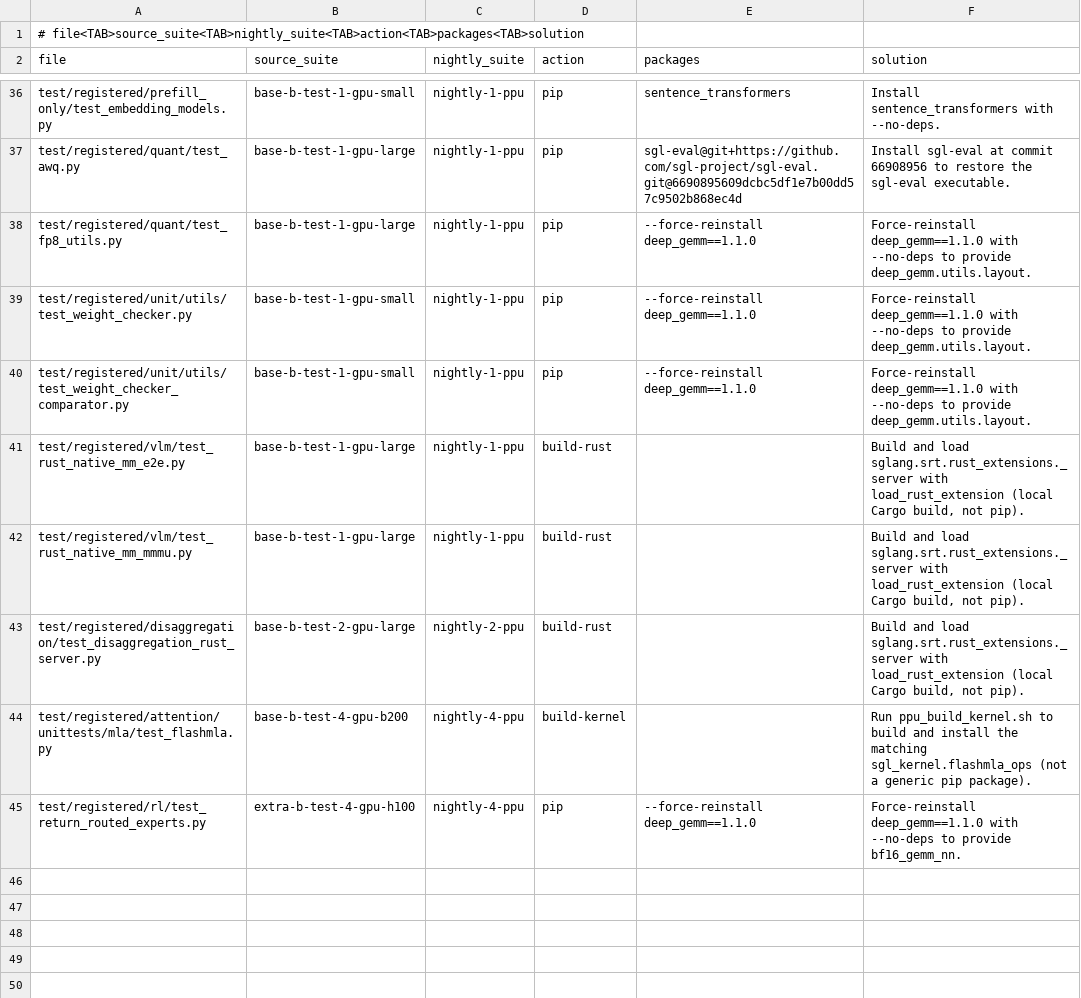
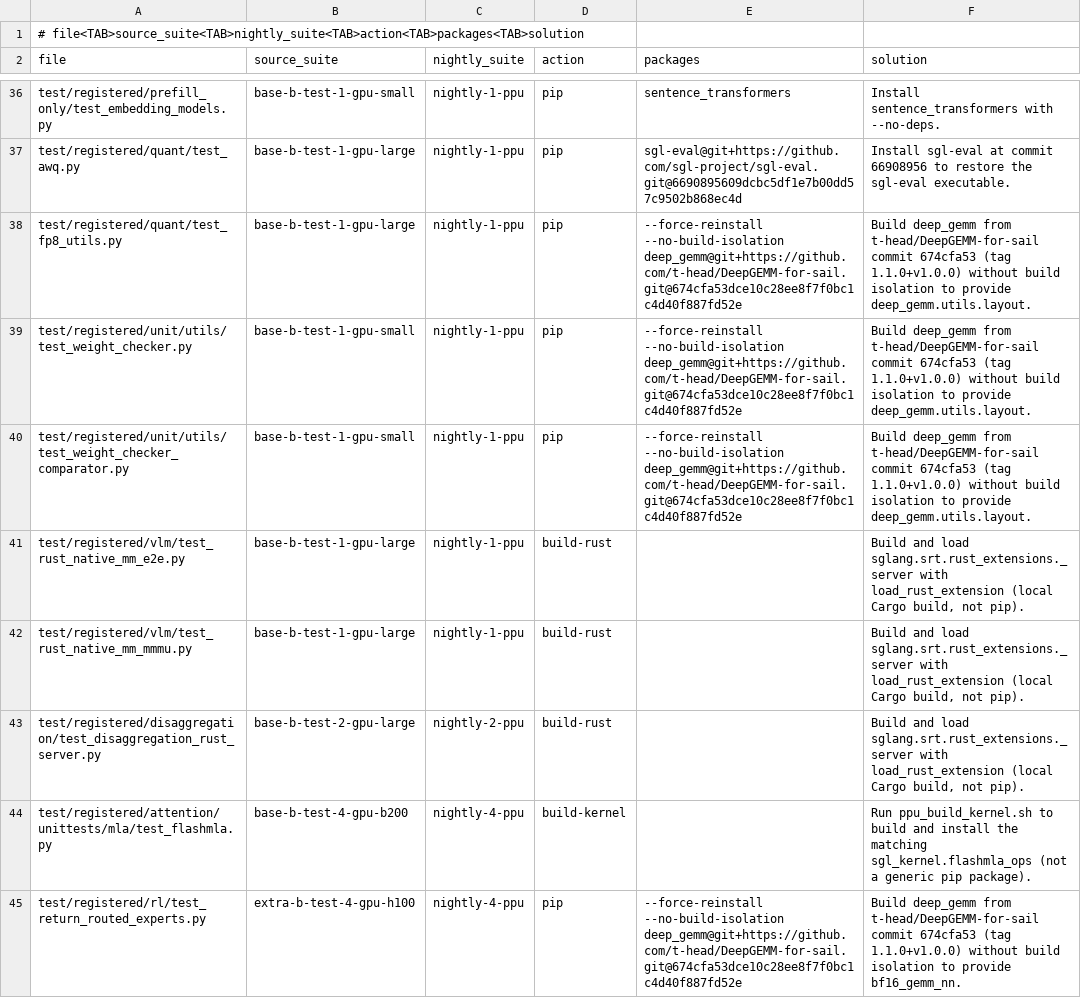
Before and after one commit to flytiger-eco/sglang-for-sail, a TSV file: scripts/ci/ppu/test_dependency_manifest.tsv, drawn as a sheet; only a part is shown, gaps mark what is left out.

Commit message:
ci: build DeepGemm from the PPU source tag

```diff
--- a/scripts/ci/ppu/test_dependency_manifest.tsv
+++ b/scripts/ci/ppu/test_dependency_manifest.tsv
@@ -37,5 +37,5 @@ test/registered/prefill_only/test_embedding_models.py	base-b-test-1-gpu-small	ni
 test/registered/quant/test_awq.py	base-b-test-1-gpu-large	nightly-1-ppu	pip	sgl-eval@git+https://github.com/sgl-project/sgl-eval.git@6690895609dcbc5df1e7b00dd57c9502b868ec4d	Install sgl-eval at commit 66908956 to restore the sgl-eval executable.
-test/registered/quant/test_fp8_utils.py	base-b-test-1-gpu-large	nightly-1-ppu	pip	--force-reinstall deep_gemm==1.1.0	Force-reinstall deep_gemm==1.1.0 with --no-deps to provide deep_gemm.utils.layout.
-test/registered/unit/utils/test_weight_checker.py	base-b-test-1-gpu-small	nightly-1-ppu	pip	--force-reinstall deep_gemm==1.1.0	Force-reinstall deep_gemm==1.1.0 with --no-deps to provide deep_gemm.utils.layout.
-test/registered/unit/utils/test_weight_checker_comparator.py	base-b-test-1-gpu-small	nightly-1-ppu	pip	--force-reinstall deep_gemm==1.1.0	Force-reinstall deep_gemm==1.1.0 with --no-deps to provide deep_gemm.utils.layout.
+test/registered/quant/test_fp8_utils.py	base-b-test-1-gpu-large	nightly-1-ppu	pip	--force-reinstall --no-build-isolation deep_gemm@git+https://github.com/t-head/DeepGEMM-for-sail.git@674cfa53dce10c28ee8f7f0bc1c4d40f887fd52e	Build deep_gemm from t-head/DeepGEMM-for-sail commit 674cfa53 (tag 1.1.0+v1.0.0) without build isolation to provide deep_gemm.utils.layout.
+test/registered/unit/utils/test_weight_checker.py	base-b-test-1-gpu-small	nightly-1-ppu	pip	--force-reinstall --no-build-isolation deep_gemm@git+https://github.com/t-head/DeepGEMM-for-sail.git@674cfa53dce10c28ee8f7f0bc1c4d40f887fd52e	Build deep_gemm from t-head/DeepGEMM-for-sail commit 674cfa53 (tag 1.1.0+v1.0.0) without build isolation to provide deep_gemm.utils.layout.
+test/registered/unit/utils/test_weight_checker_comparator.py	base-b-test-1-gpu-small	nightly-1-ppu	pip	--force-reinstall --no-build-isolation deep_gemm@git+https://github.com/t-head/DeepGEMM-for-sail.git@674cfa53dce10c28ee8f7f0bc1c4d40f887fd52e	Build deep_gemm from t-head/DeepGEMM-for-sail commit 674cfa53 (tag 1.1.0+v1.0.0) without build isolation to provide deep_gemm.utils.layout.
 test/registered/vlm/test_rust_native_mm_e2e.py	base-b-test-1-gpu-large	nightly-1-ppu	build-rust		Build and load sglang.srt.rust_extensions._server with load_rust_extension (local Cargo build, not pip).
@@ -44,2 +44,2 @@ test/registered/disaggregation/test_disaggregation_rust_server.py	base-b-test-2-
 test/registered/attention/unittests/mla/test_flashmla.py	base-b-test-4-gpu-b200	nightly-4-ppu	build-kernel		Run ppu_build_kernel.sh to build and install the matching sgl_kernel.flashmla_ops (not a generic pip package).
-test/registered/rl/test_return_routed_experts.py	extra-b-test-4-gpu-h100	nightly-4-ppu	pip	--force-reinstall deep_gemm==1.1.0	Force-reinstall deep_gemm==1.1.0 with --no-deps to provide bf16_gemm_nn.
+test/registered/rl/test_return_routed_experts.py	extra-b-test-4-gpu-h100	nightly-4-ppu	pip	--force-reinstall --no-build-isolation deep_gemm@git+https://github.com/t-head/DeepGEMM-for-sail.git@674cfa53dce10c28ee8f7f0bc1c4d40f887fd52e	Build deep_gemm from t-head/DeepGEMM-for-sail commit 674cfa53 (tag 1.1.0+v1.0.0) without build isolation to provide bf16_gemm_nn.
```
Also changed, not shown: 1 other file.
